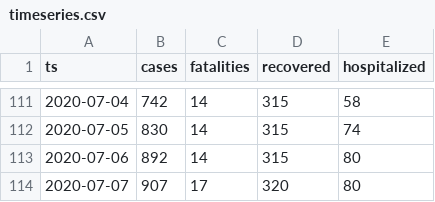
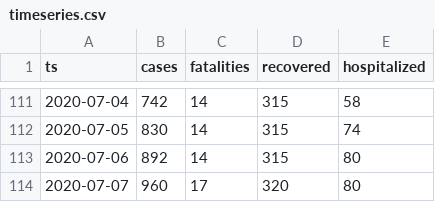
Before and after one commit to aleksandar-jovicic/COVID19-Montenegro, a CSV file: timeseries.csv, drawn as a sheet; only a part is shown, gaps mark what is left out.

Commit message:
Latest situation [2020-07-08]

```diff
--- a/timeseries.csv
+++ b/timeseries.csv
@@ -113,2 +113,2 @@ ts,cases,fatalities,recovered,hospitalized
 2020-07-06,892,14,315,80
-2020-07-07,907,17,320,80
+2020-07-07,960,17,320,80
```
